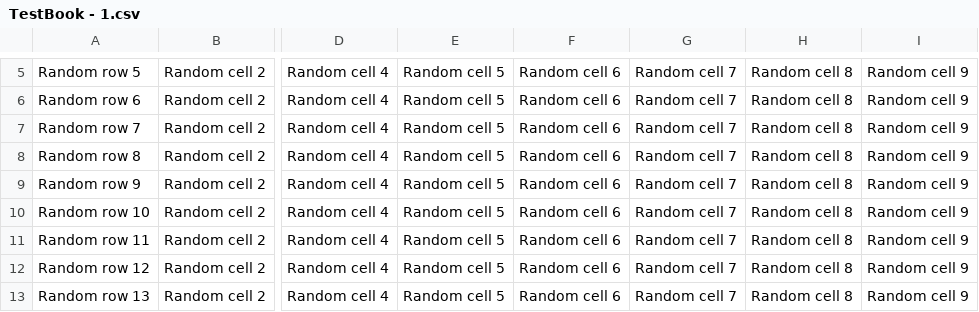
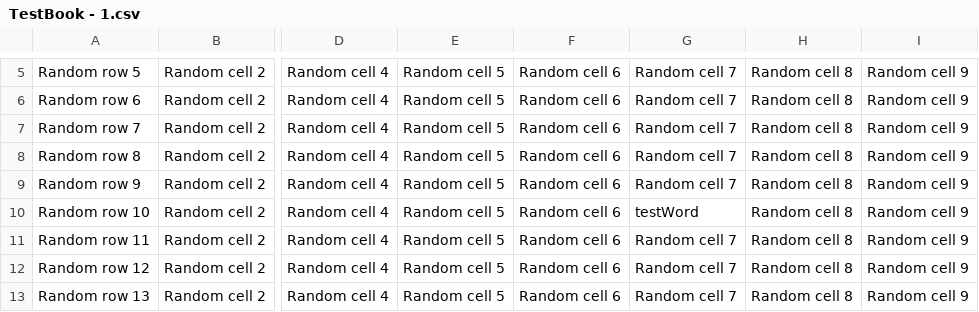
Before and after one commit to ChrisWalley/CSVKeywordSearch, a CSV file: DailyDiaries/TestBook - 1.csv, drawn as a sheet; only a part is shown, gaps mark what is left out; the diff names each change by its address in the sheet, - before the commit and + after, or states it on an @@ line.

```diff
--- a/DailyDiaries/TestBook - 1.csv
+++ b/DailyDiaries/TestBook - 1.csv
-G10: Random cell 7
+G10: testWord
```
Also changed, not shown: 9 other files.
